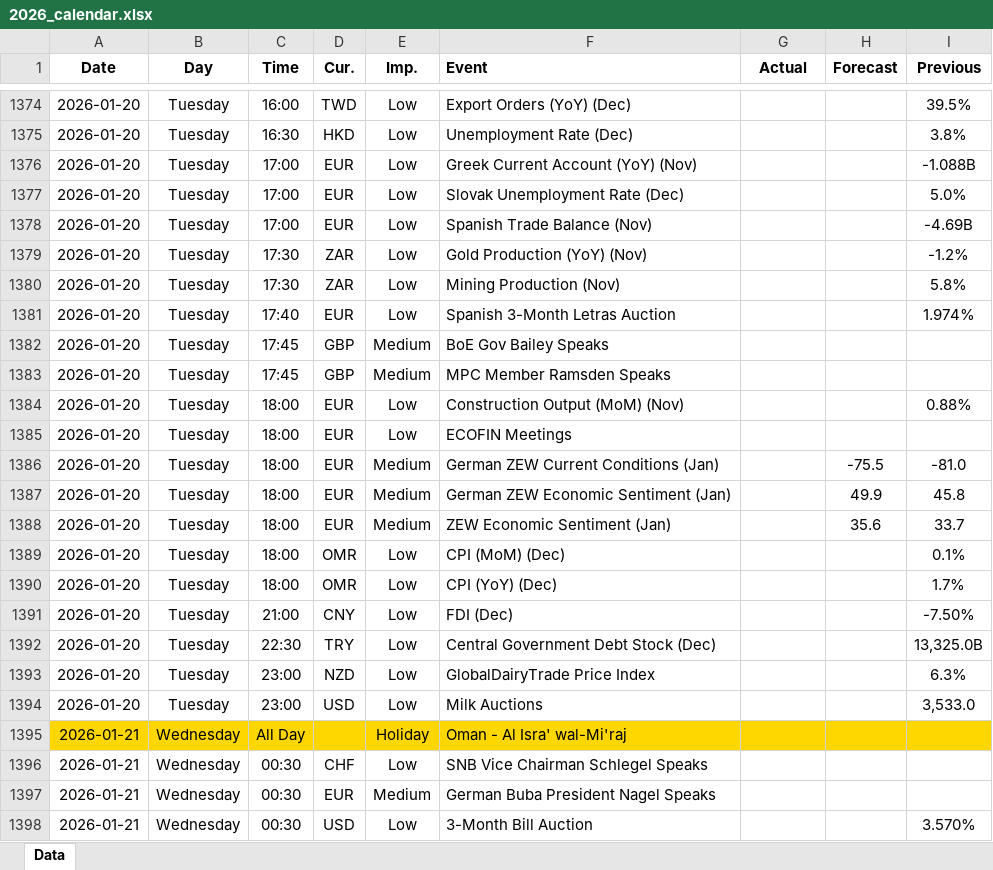
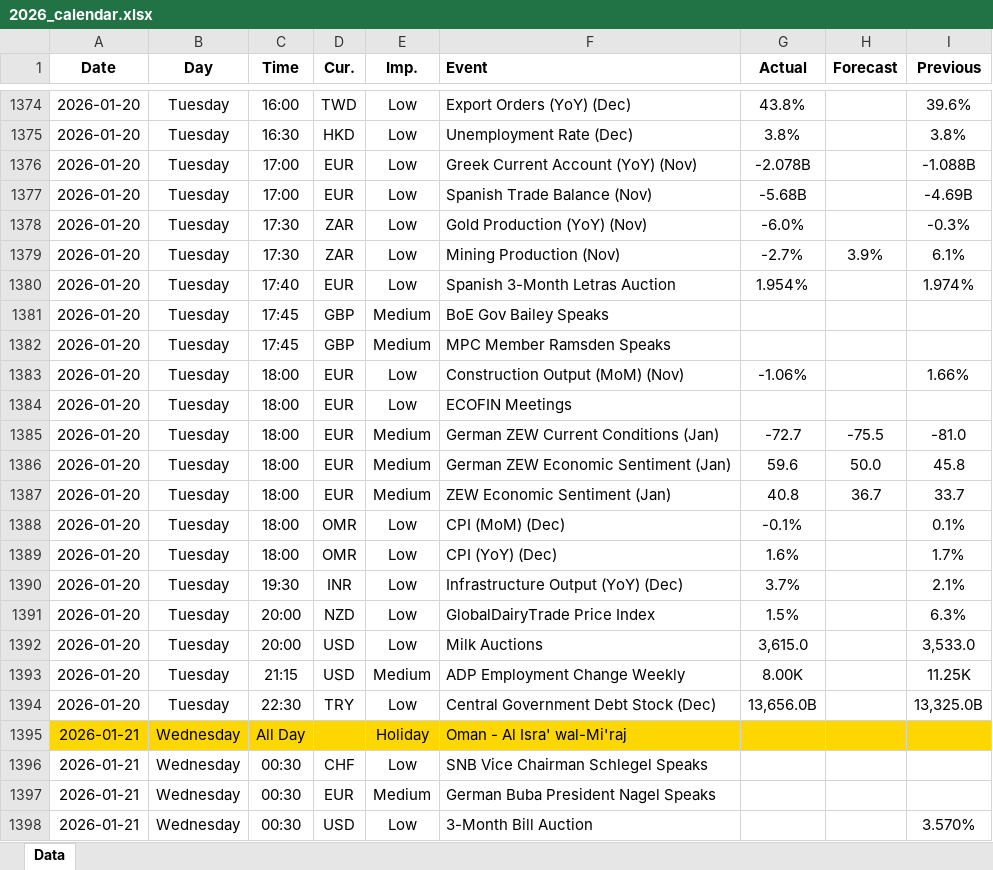
Before and after one commit to yiyousiow000814/XAUUSD-Calendar-Agent, an Excel workbook: data/Economic_Calendar/2026/2026_calendar.xlsx, sheet Data, drawn as a sheet; only a part is shown, gaps mark what is left out; values as stored, in another font and other column widths than the file's, no borders; removed rows and columns are numbered as before the commit, all else as after; the diff covers the shown part only; the diff names each change by its address in the sheet, - before the commit and + after, or states it on an @@ line.

```diff
--- a/data/Economic_Calendar/2026/2026_calendar.xlsx (sheet Data)
+++ b/data/Economic_Calendar/2026/2026_calendar.xlsx (sheet Data)
-G1374 (Actual): (empty)
+G1374 (Actual): 43.8%
-I1374 (Previous): 39.5%
+I1374 (Previous): 39.6%
-G1375 (Actual): (empty)
+G1375 (Actual): 3.8%
-G1376 (Actual): (empty)
+G1376 (Actual): -2.078B
-row 1377: 2026-01-20 | Tuesday | 17:00 | EUR | Low | Slovak Unemployment Rate (Dec) |  |  | 5.0%
-G1377 (Actual): (empty)
+G1377 (Actual): -5.68B
-G1378 (Actual): (empty)
+G1378 (Actual): -6.0%
-I1378 (Previous): -1.2%
+I1378 (Previous): -0.3%
-G1379 (Actual): (empty)
+G1379 (Actual): -2.7%
-H1379 (Forecast): (empty)
+H1379 (Forecast): 3.9%
-I1379 (Previous): 5.8%
+I1379 (Previous): 6.1%
-G1380 (Actual): (empty)
+G1380 (Actual): 1.954%
-G1383 (Actual): (empty)
+G1383 (Actual): -1.06%
-I1383 (Previous): 0.88%
+I1383 (Previous): 1.66%
-G1385 (Actual): (empty)
+G1385 (Actual): -72.7
-G1386 (Actual): (empty)
+G1386 (Actual): 59.6
-H1386 (Forecast): 49.9
+H1386 (Forecast): 50.0
-G1387 (Actual): (empty)
+G1387 (Actual): 40.8
-H1387 (Forecast): 35.6
+H1387 (Forecast): 36.7
-G1388 (Actual): (empty)
+G1388 (Actual): -0.1%
-G1389 (Actual): (empty)
+G1389 (Actual): 1.6%
-row 1391: 2026-01-20 | Tuesday | 21:00 | CNY | Low | FDI (Dec) |  |  | -7.50%
-C1390 (Time): 22:30
+C1390 (Time): 19:30
-D1390 (Cur.): TRY
+D1390 (Cur.): INR
-F1390 (Event): Central Government Debt Stock (Dec)
+F1390 (Event): Infrastructure Output (YoY) (Dec)
-G1390 (Actual): (empty)
+G1390 (Actual): 3.7%
-I1390 (Previous): 13,325.0B
+I1390 (Previous): 2.1%
-C1391:C1392 (Time): 23:00
+C1391:C1392 (Time): 20:00
-G1391 (Actual): (empty)
+G1391 (Actual): 1.5%
-G1392 (Actual): (empty)
+G1392 (Actual): 3,615.0
+row 1393: 2026-01-20 | Tuesday | 21:15 | USD | Medium | ADP Employment Change Weekly | 8.00K |  | 11.25K
+row 1394: 2026-01-20 | Tuesday | 22:30 | TRY | Low | Central Government Debt Stock (Dec) | 13,656.0B |  | 13,325.0B
```
Also changed, not shown: 9 added rows, 1 removed row and 45 edited cells elsewhere in this sheet, 2 other files.
